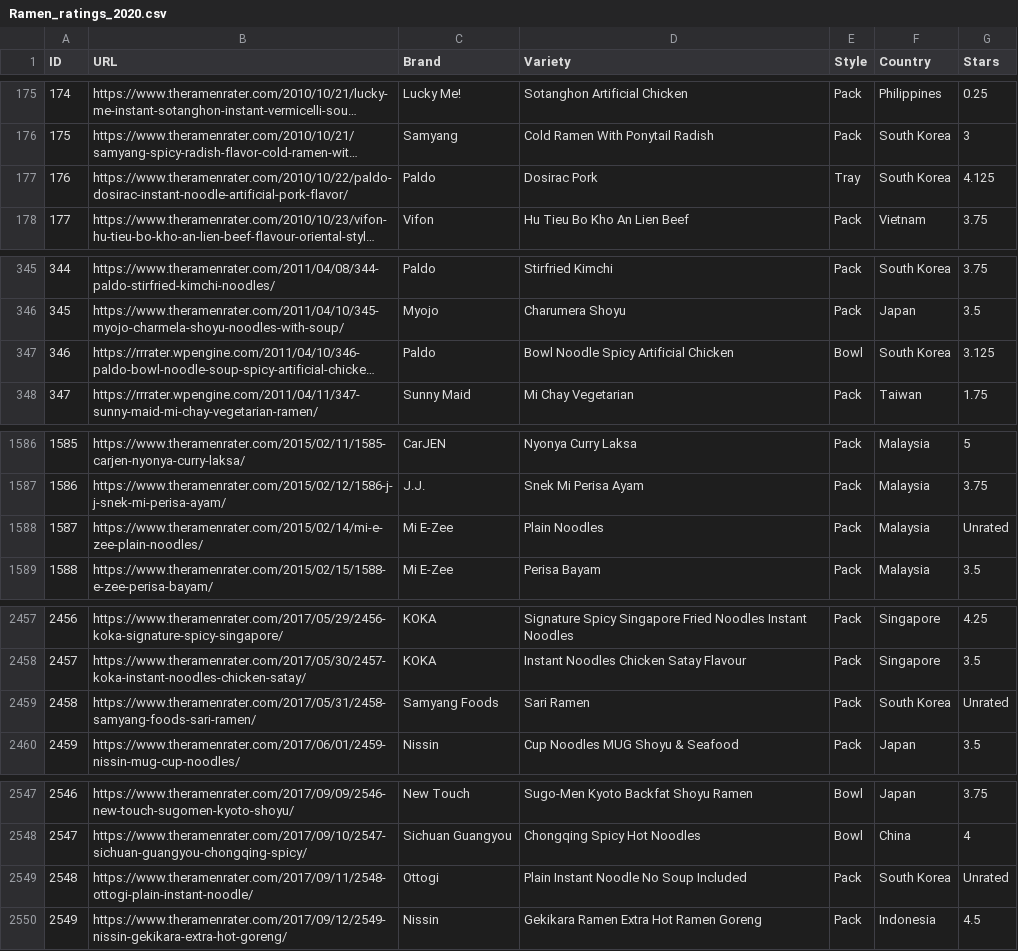
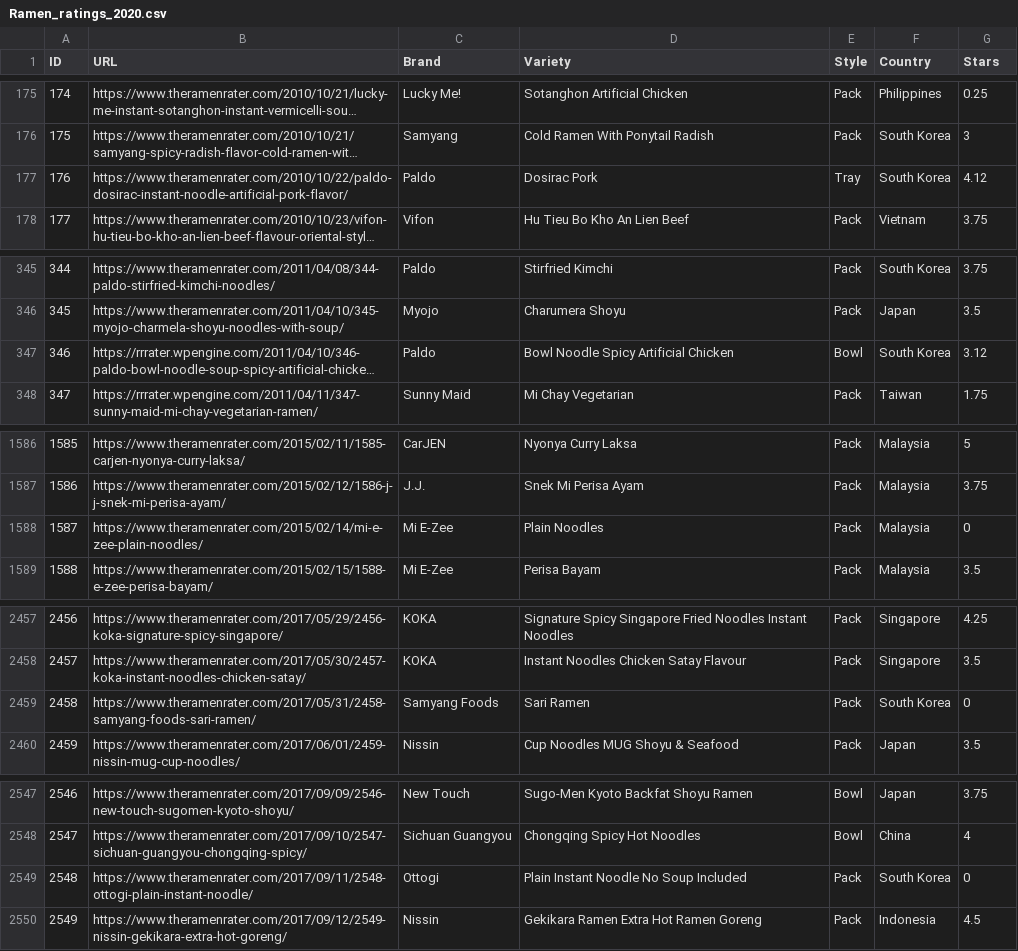
Before and after one commit to jpvp13/CSE111-Proj, a CSV file: RamenQuest_workspace/Data/Ramen_ratings_2020.csv, drawn as a sheet; only a part is shown, gaps mark what is left out; long unchanged cells end in …; the diff covers the shown part only; the diff names each change by its address in the sheet, - before the commit and + after, or states it on an @@ line.

Commit message:
Updating format of info

```diff
--- a/RamenQuest_workspace/Data/Ramen_ratings_2020.csv
+++ b/RamenQuest_workspace/Data/Ramen_ratings_2020.csv
-G177 (Stars): 4.125
+G177 (Stars): 4.12
-G347 (Stars): 3.125
+G347 (Stars): 3.12
-G1588 (Stars): Unrated
+G1588 (Stars): 0
-G2459 (Stars): Unrated
+G2459 (Stars): 0
-G2549 (Stars): Unrated
+G2549 (Stars): 0
```
Also changed, not shown: 1 edited cell elsewhere in this file.
